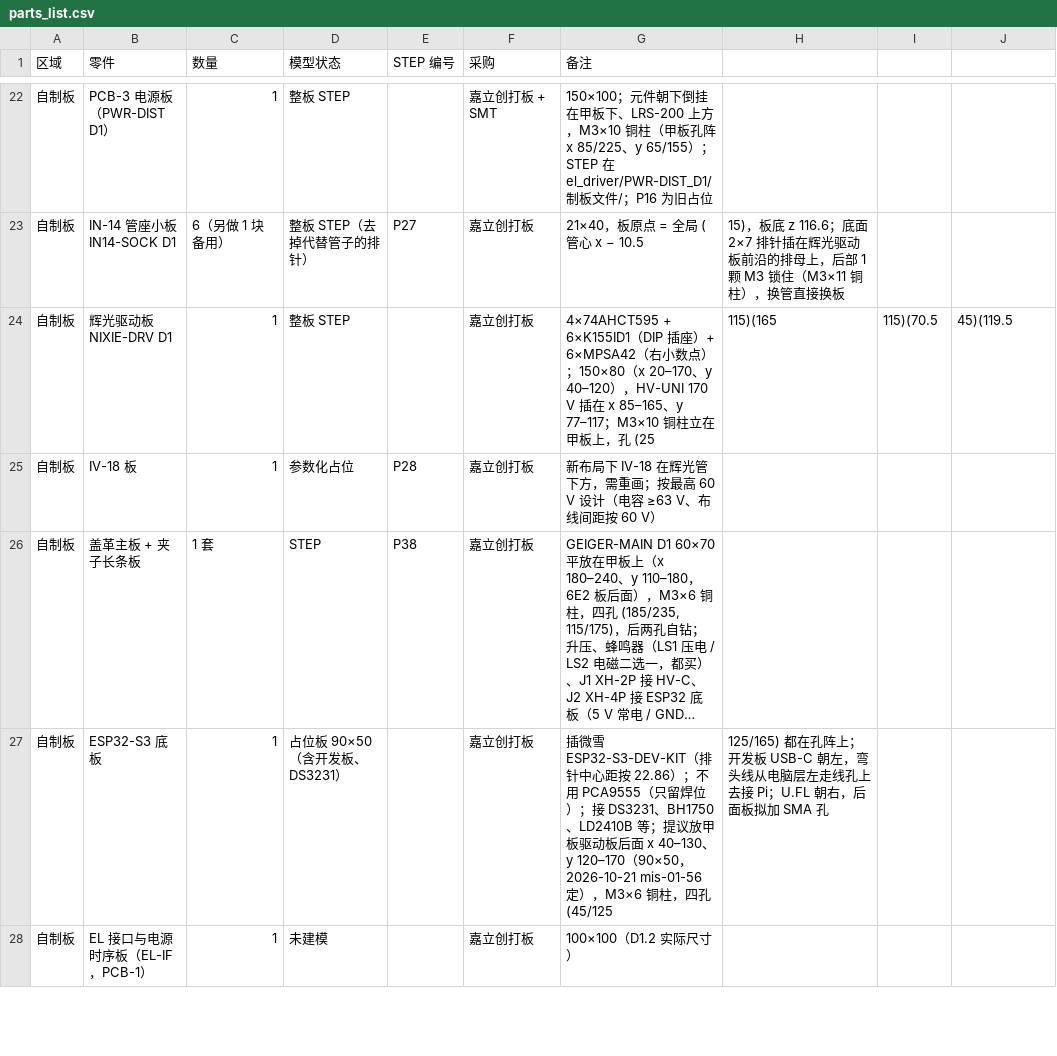
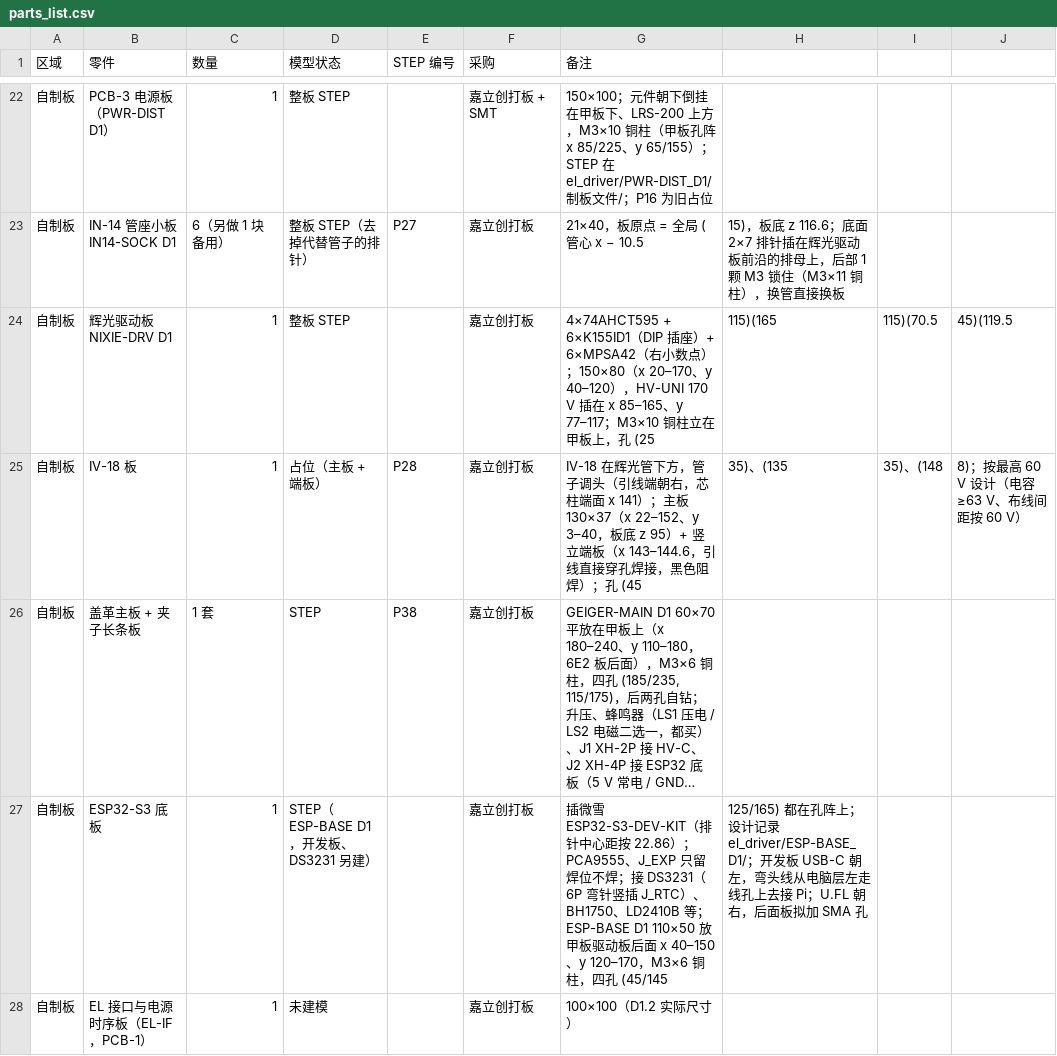
Before and after one commit to huatanshaonian/EL-center, a CSV file: parts_list.csv, drawn as a sheet; only a part is shown, gaps mark what is left out; long unchanged cells end in …; the diff covers the shown part only; the diff names each change by its address in the sheet, - before the commit and + after, or states it on an @@ line.

```diff
--- a/parts_list.csv
+++ b/parts_list.csv
-D25 (模型状态): 参数化占位
+D25 (模型状态): 占位（主板 + 端板）
-G25 (备注): 新布局下 IV-18 在辉光管下方，需重画；按最高 60 V 设计（电容 ≥63 V、布线间距按 60 V）
+G25 (备注): IV-18 在辉光管下方，管子调头（引线端朝右，芯柱端面 x 141）；主板 130×37（x 22–152、y 3–40，板底 z 95）+ 竖立端板（x 143–144.6，引线直接穿孔焊接，黑色阻焊）；孔 (45
-H25: (empty)
+H25: 35)、(135
-I25: (empty)
+I25: 35)、(148
-J25: (empty)
+J25: 8)；按最高 60 V 设计（电容 ≥63 V、布线间距按 60 V）
-D27 (模型状态): 占位板 90×50（含开发板、DS3231）
+D27 (模型状态): STEP（ESP-BASE D1，开发板、DS3231 另建）
-G27 (备注): …22.86）；不用 PCA9555（只留焊位）；接 DS3231、BH1750、LD2410B 等；提议放甲板驱动板后面 x 40–130、y 120–170（90×50，2026-10-21 mis-01-56 定），M3×6 铜柱，四孔 (45/125
+G27 (备注): …22.86）；PCA9555、J_EXP 只留焊位不焊；接 DS3231（6P 弯针竖插 J_RTC）、BH1750、LD2410B 等；ESP-BASE D1 110×50 放甲板驱动板后面 x 40–150、y 120–170，M3×6 铜柱，四孔 (45/145
-H27: …孔阵上；开发板…
+H27: …孔阵上；设计记录 el_driver/ESP-BASE_D1/；开发板…
```
Also changed, not shown: 8 edited cells elsewhere in this file, 5 other files.
